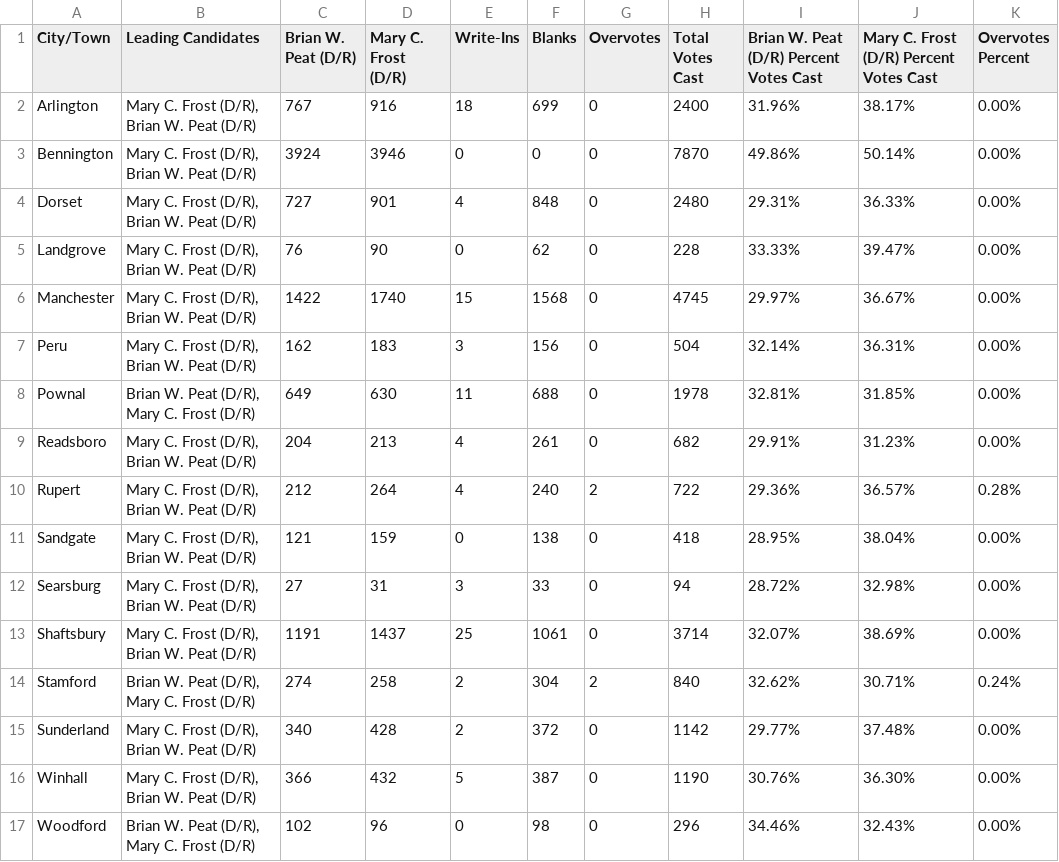
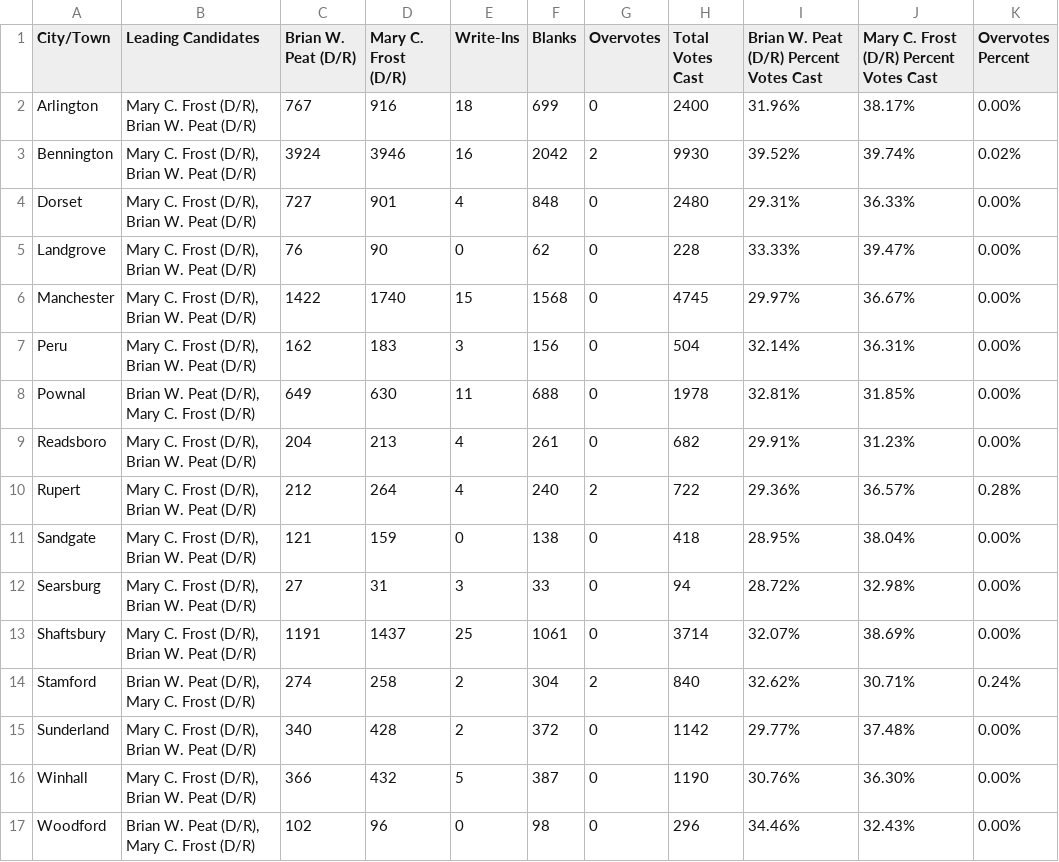
Before and after one commit to jackcary/data, a CSV file: assistant_judge_select_race_town_votes_candidate_bennington_general_2026.csv, drawn as a sheet.

```diff
--- a/assistant_judge_select_race_town_votes_candidate_bennington_general_2026.csv
+++ b/assistant_judge_select_race_town_votes_candidate_bennington_general_2026.csv
@@ -2,3 +2,3 @@ City/Town,Leading Candidates,Brian W. Peat (D/R),Mary C. Frost (D/R),Write-Ins,B
 Arlington,"Mary C. Frost (D/R), Brian W. Peat (D/R)",767,916,18,699,0,2400,31.96%,38.17%,0.00%
-Bennington,"Mary C. Frost (D/R), Brian W. Peat (D/R)",3924,3946,0,0,0,7870,49.86%,50.14%,0.00%
+Bennington,"Mary C. Frost (D/R), Brian W. Peat (D/R)",3924,3946,16,2042,2,9930,39.52%,39.74%,0.02%
 Dorset,"Mary C. Frost (D/R), Brian W. Peat (D/R)",727,901,4,848,0,2480,29.31%,36.33%,0.00%
```
Also changed, not shown: auditor_of_accounts_select_race_town_votes_candidate_general_2026.csv, gov_select_race_town_votes_candidate_general_2026.csv, 13 other files.
